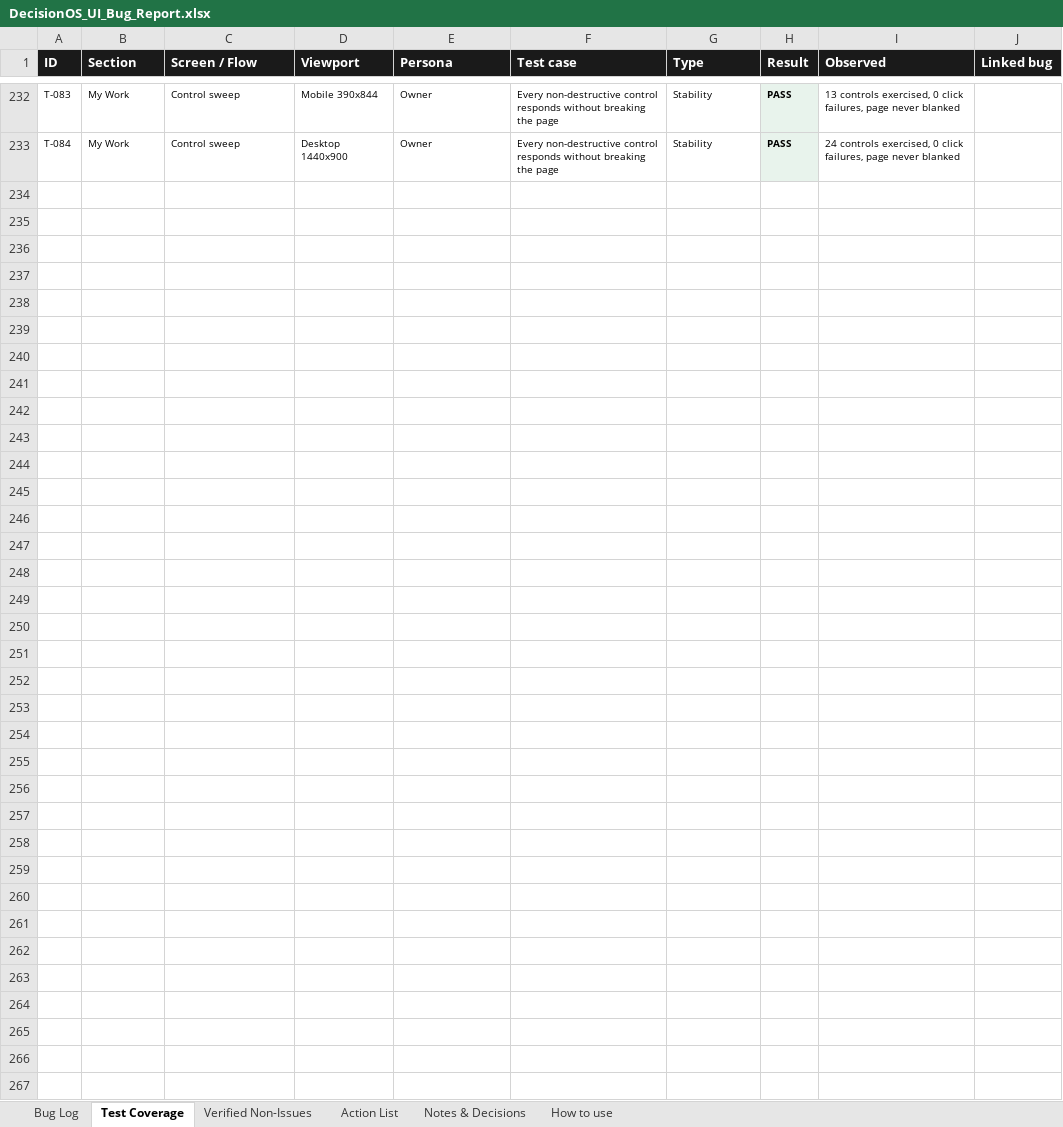
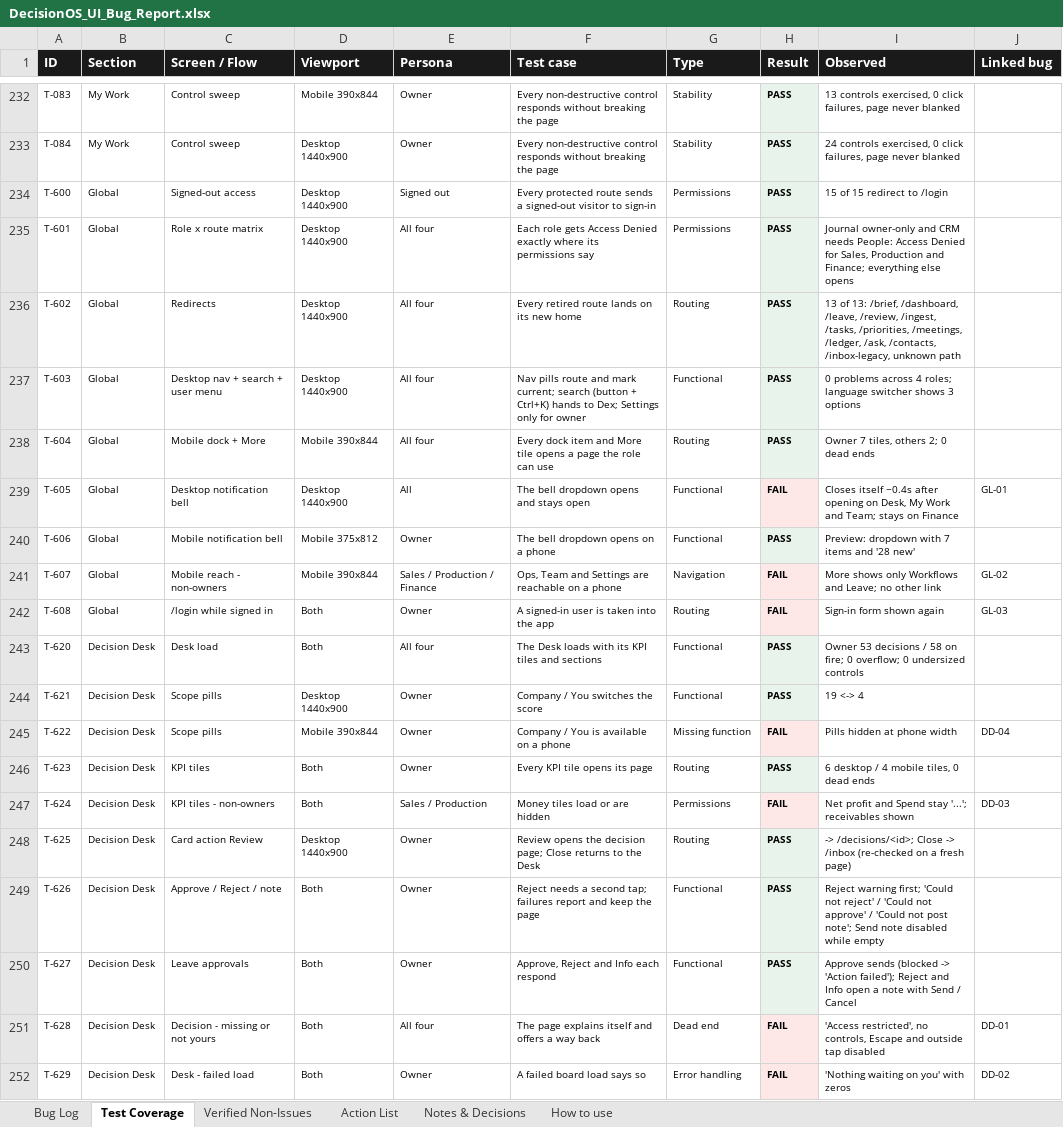
Before and after one commit to quazrelevate-god/DecisionOS, an Excel workbook: docs/DecisionOS_UI_Bug_Report.xlsx, sheet Test Coverage, drawn as a sheet; only a part is shown, gaps mark what is left out; values as stored, in another font and other column widths than the file's, no borders; the diff covers the shown part only; the diff names each change by its address in the sheet, - before the commit and + after, or states it on an @@ line.

```diff
--- a/docs/DecisionOS_UI_Bug_Report.xlsx (sheet Test Coverage)
+++ b/docs/DecisionOS_UI_Bug_Report.xlsx (sheet Test Coverage)
+row 234: T-600 | Global | Signed-out access | Desktop 1440x900 | Signed out | Every protected route sends a signed-out visitor to sign-in | Permissions | PASS | 15 of 15 redirect to /login
+row 235: T-601 | Global | Role x route matrix | Desktop 1440x900 | All four | Each role gets Access Denied exactly where its permissions say | Permissions | PASS | Journal owner-only and CRM needs People: Access Denied for Sales, Production and Finance; everything else opens
+row 236: T-602 | Global | Redirects | Desktop 1440x900 | All four | Every retired route lands on its new home | Routing | PASS | 13 of 13: /brief, /dashboard, /leave, /review, /ingest, /tasks, /priorities, /meetings, /ledger, /ask, /contacts, /inbox-legacy, unknown path
+row 237: T-603 | Global | Desktop nav + search + user menu | Desktop 1440x900 | All four | Nav pills route and mark current; search (button + Ctrl+K) hands to Dex; Settings only for owner | Functional | PASS | 0 problems across 4 roles; language switcher shows 3 options
+row 238: T-604 | Global | Mobile dock + More | Mobile 390x844 | All four | Every dock item and More tile opens a page the role can use | Routing | PASS | Owner 7 tiles, others 2; 0 dead ends
+row 239: T-605 | Global | Desktop notification bell | Desktop 1440x900 | All | The bell dropdown opens and stays open | Functional | FAIL | Closes itself ~0.4s after opening on Desk, My Work and Team; stays on Finance | GL-01
+row 240: T-606 | Global | Mobile notification bell | Mobile 375x812 | Owner | The bell dropdown opens on a phone | Functional | PASS | Preview: dropdown with 7 items and '28 new'
+row 241: T-607 | Global | Mobile reach - non-owners | Mobile 390x844 | Sales / Production / Finance | Ops, Team and Settings are reachable on a phone | Navigation | FAIL | More shows only Workflows and Leave; no other link | GL-02
+row 242: T-608 | Global | /login while signed in | Both | Owner | A signed-in user is taken into the app | Routing | FAIL | Sign-in form shown again | GL-03
+row 243: T-620 | Decision Desk | Desk load | Both | All four | The Desk loads with its KPI tiles and sections | Functional | PASS | Owner 53 decisions / 58 on fire; 0 overflow; 0 undersized controls
+row 244: T-621 | Decision Desk | Scope pills | Desktop 1440x900 | Owner | Company / You switches the score | Functional | PASS | 19 <-> 4
+row 245: T-622 | Decision Desk | Scope pills | Mobile 390x844 | Owner | Company / You is available on a phone | Missing function | FAIL | Pills hidden at phone width | DD-04
+row 246: T-623 | Decision Desk | KPI tiles | Both | Owner | Every KPI tile opens its page | Routing | PASS | 6 desktop / 4 mobile tiles, 0 dead ends
+row 247: T-624 | Decision Desk | KPI tiles - non-owners | Both | Sales / Production | Money tiles load or are hidden | Permissions | FAIL | Net profit and Spend stay '...'; receivables shown | DD-03
+row 248: T-625 | Decision Desk | Card action Review | Desktop 1440x900 | Owner | Review opens the decision page; Close returns to the Desk | Routing | PASS | -> /decisions/<id>; Close -> /inbox (re-checked on a fresh page)
+row 249: T-626 | Decision Desk | Approve / Reject / note | Both | Owner | Reject needs a second tap; failures report and keep the page | Functional | PASS | Reject warning first; 'Could not reject' / 'Could not approve' / 'Could not post note'; Send note disabled while empty
+row 250: T-627 | Decision Desk | Leave approvals | Both | Owner | Approve, Reject and Info each respond | Functional | PASS | Approve sends (blocked -> 'Action failed'); Reject and Info open a note with Send / Cancel
+row 251: T-628 | Decision Desk | Decision - missing or not yours | Both | All four | The page explains itself and offers a way back | Dead end | FAIL | 'Access restricted', no controls, Escape and outside tap disabled | DD-01
+row 252: T-629 | Decision Desk | Desk - failed load | Both | Owner | A failed board load says so | Error handling | FAIL | 'Nothing waiting on you' with zeros | DD-02
```
Also changed, not shown: 19 added rows elsewhere in this sheet, sheet Bug Log, sheet Action List, sheet Verified Non-Issues, sheet How to use, 7 other files.
